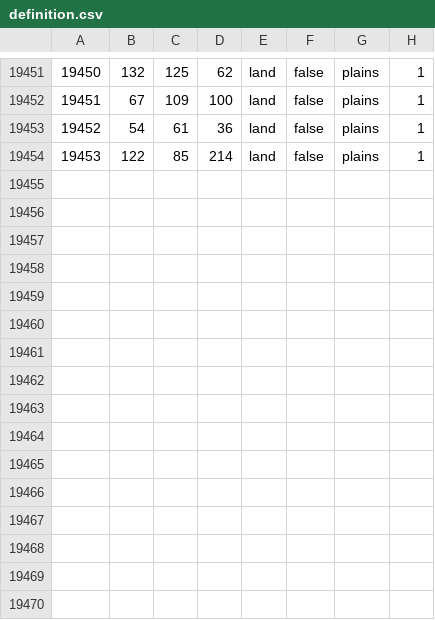
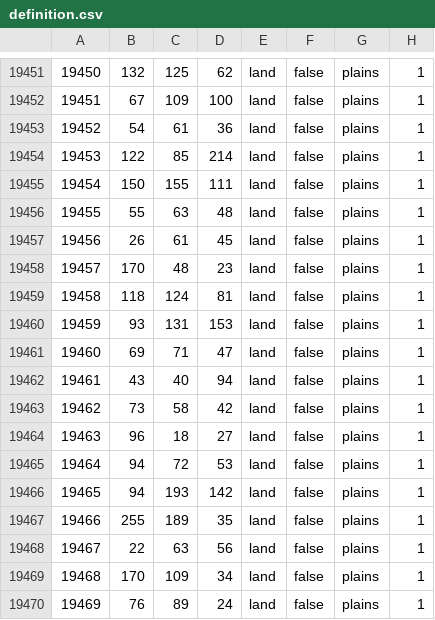
Before and after one commit to Scrylveon/ahgoverhaul, a CSV file: map/definition.csv, drawn as a sheet; only a part is shown, gaps mark what is left out; the diff names each change by its address in the sheet, - before the commit and + after, or states it on an @@ line.

```diff
--- a/map/definition.csv
+++ b/map/definition.csv
+row 19455: 19454 | 150 | 155 | 111 | land | false | plains | 1
+row 19456: 19455 | 55 | 63 | 48 | land | false | plains | 1
+row 19457: 19456 | 26 | 61 | 45 | land | false | plains | 1
+row 19458: 19457 | 170 | 48 | 23 | land | false | plains | 1
+row 19459: 19458 | 118 | 124 | 81 | land | false | plains | 1
+row 19460: 19459 | 93 | 131 | 153 | land | false | plains | 1
+row 19461: 19460 | 69 | 71 | 47 | land | false | plains | 1
+row 19462: 19461 | 43 | 40 | 94 | land | false | plains | 1
+row 19463: 19462 | 73 | 58 | 42 | land | false | plains | 1
+row 19464: 19463 | 96 | 18 | 27 | land | false | plains | 1
+row 19465: 19464 | 94 | 72 | 53 | land | false | plains | 1
+row 19466: 19465 | 94 | 193 | 142 | land | false | plains | 1
+row 19467: 19466 | 255 | 189 | 35 | land | false | plains | 1
+row 19468: 19467 | 22 | 63 | 56 | land | false | plains | 1
+row 19469: 19468 | 170 | 109 | 34 | land | false | plains | 1
+row 19470: 19469 | 76 | 89 | 24 | land | false | plains | 1
```
Also changed, not shown: 1 other file.
